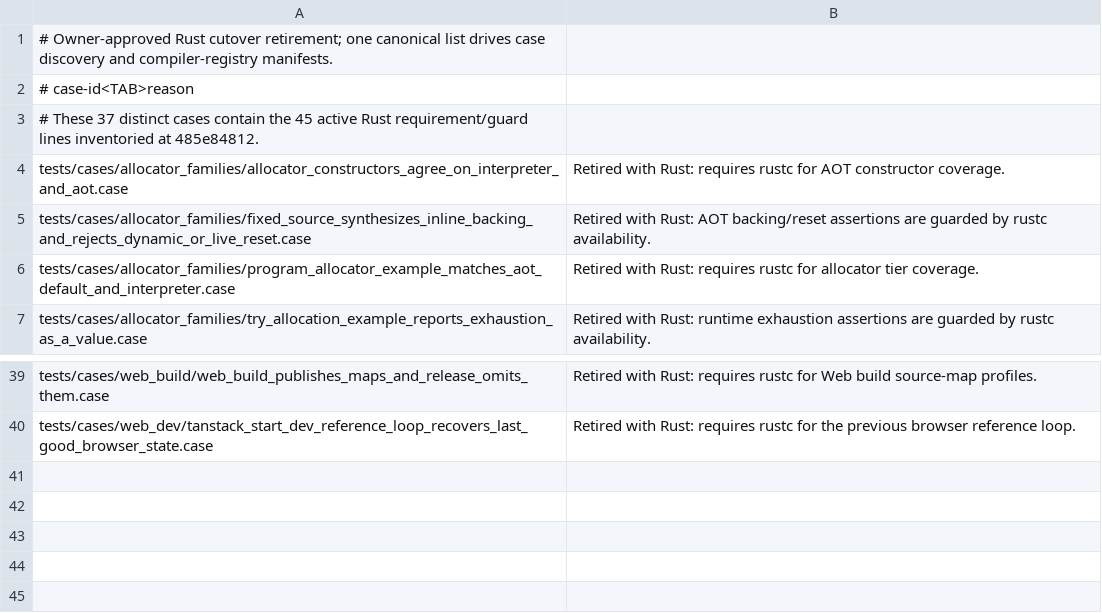
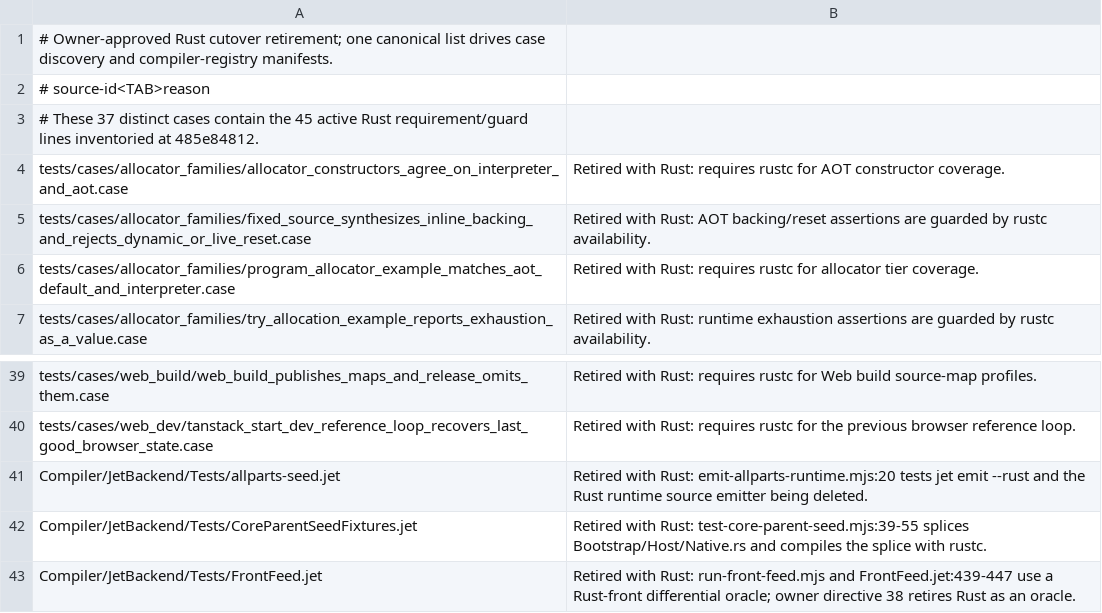
Before and after one commit to jet-language/jet, a TSV file: Tools/testkit/retired-with-rust.tsv, drawn as a sheet; only a part is shown, gaps mark what is left out.

Commit message:
Integrate native registry transports and explicit Rust registry retirement

```diff
--- a/Tools/testkit/retired-with-rust.tsv
+++ b/Tools/testkit/retired-with-rust.tsv
@@ -1,3 +1,3 @@
 # Owner-approved Rust cutover retirement; one canonical list drives case discovery and compiler-registry manifests.
-# case-id<TAB>reason
+# source-id<TAB>reason
 # These 37 distinct cases contain the 45 active Rust requirement/guard lines inventoried at 485e84812.
@@ -40 +40,4 @@ tests/cases/web_build/web_build_publishes_maps_and_release_omits_them.case	Retir
 tests/cases/web_dev/tanstack_start_dev_reference_loop_recovers_last_good_browser_state.case	Retired with Rust: requires rustc for the previous browser reference loop.
+Compiler/JetBackend/Tests/allparts-seed.jet	Retired with Rust: emit-allparts-runtime.mjs:20 tests jet emit --rust and the Rust runtime source emitter being deleted.
+Compiler/JetBackend/Tests/CoreParentSeedFixtures.jet	Retired with Rust: test-core-parent-seed.mjs:39-55 splices Bootstrap/Host/Native.rs and compiles the splice with rustc.
+Compiler/JetBackend/Tests/FrontFeed.jet	Retired with Rust: run-front-feed.mjs and FrontFeed.jet:439-447 use a Rust-front differential oracle; owner directive 38 retires Rust as an oracle.
```
Also changed, not shown: 4 other files.
